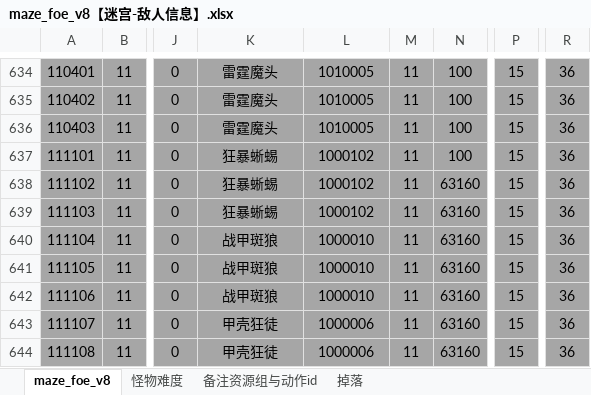
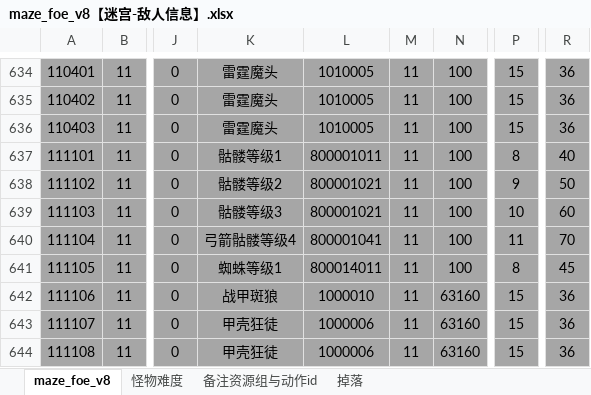
Before and after one commit to chensusu123/myfirsthub, an Excel workbook: servers/maze_main_server/conf.d/data/maze_foe_v8【迷宫-敌人信息】.xlsx, sheet maze_foe_v8, drawn as a sheet; only a part is shown, gaps mark what is left out; values as stored, in another font and other column widths than the file's, no borders; conditional formats not drawn; the diff names each change by its address in the sheet, - before the commit and + after, or states it on an @@ line.

```diff
--- a/servers/maze_main_server/conf.d/data/maze_foe_v8【迷宫-敌人信息】.xlsx (sheet maze_foe_v8)
+++ b/servers/maze_main_server/conf.d/data/maze_foe_v8【迷宫-敌人信息】.xlsx (sheet maze_foe_v8)
-K637: 狂暴蜥蜴
+K637: 骷髅等级1
-L637: 1000102
+L637: 800001011
-P637: 15
+P637: 8
-R637: 36
+R637: 40
-K638: 狂暴蜥蜴
+K638: 骷髅等级2
-L638:L639: 1000102
+L638:L639: 800001021
-N638:N641: 63160
+N638:N641: 100
-P638: 15
+P638: 9
-R638: 36
+R638: 50
-K639: 狂暴蜥蜴
+K639: 骷髅等级3
-P639: 15
+P639: 10
-R639: 36
+R639: 60
-K640: 战甲斑狼
+K640: 弓箭骷髅等级4
-L640: 1000010
+L640: 800001041
-P640: 15
+P640: 11
-R640: 36
+R640: 70
-K641: 战甲斑狼
+K641: 蜘蛛等级1
-L641: 1000010
+L641: 800014011
-P641: 15
+P641: 8
-R641: 36
+R641: 45
```
Also changed, not shown: servers/maze_main_server/conf.d/data/git_version_v8【配表版本号】.xlsx, servers/maze_main_server/conf.d/data/maze_brush_foe_v8【迷宫-刷怪相关时间数量类型】.xlsx, 1 other file.
